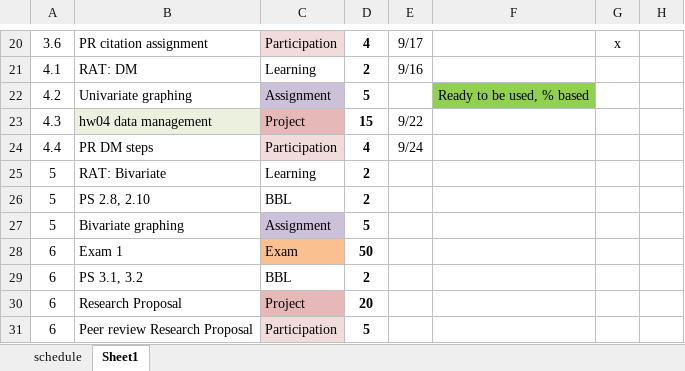
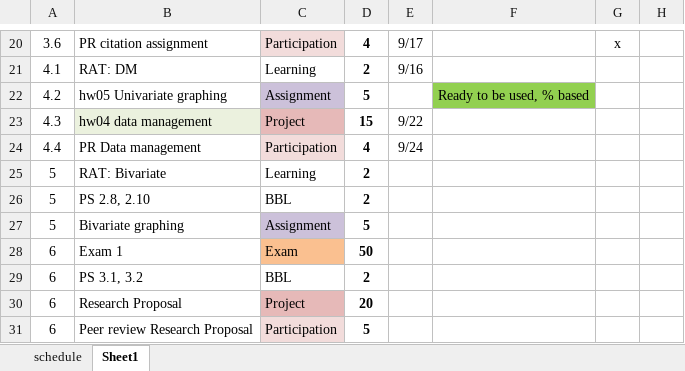
Before and after one commit to norcalbiostat/MATH315, an Excel workbook: schedule_315.xlsx, sheet Sheet1, drawn as a sheet; only a part is shown, gaps mark what is left out; values as stored, in another font and other column widths than the file's, no borders; conditional formats not drawn; the diff names each change by its address in the sheet, - before the commit and + after, or states it on an @@ line.

```diff
--- a/schedule_315.xlsx (sheet Sheet1)
+++ b/schedule_315.xlsx (sheet Sheet1)
-B22: Univariate graphing
+B22: hw05 Univariate graphing
-B24: PR DM steps
+B24: PR Data management
```
Also changed, not shown: sheet schedule, 15 other files.
